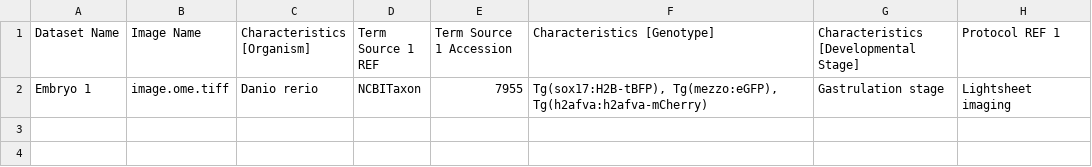
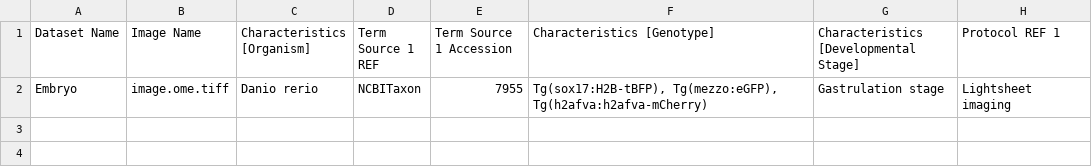
Before and after one commit to IDR/idr0068-shah-zebrafishlightsheet, a CSV file: experimentA/idr0068-experimentA-annotation.csv, drawn as a sheet; only a part is shown; the diff names each change by its address in the sheet, - before the commit and + after, or states it on an @@ line.

Commit message:
Use Embryo for the dataset name

```diff
--- a/experimentA/idr0068-experimentA-annotation.csv
+++ b/experimentA/idr0068-experimentA-annotation.csv
-A2 (Dataset Name): Embryo 1
+A2 (Dataset Name): Embryo
```
Also changed, not shown: 1 other file.
